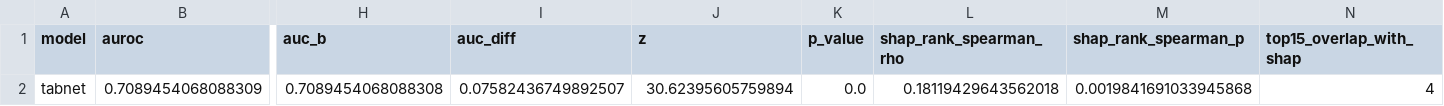
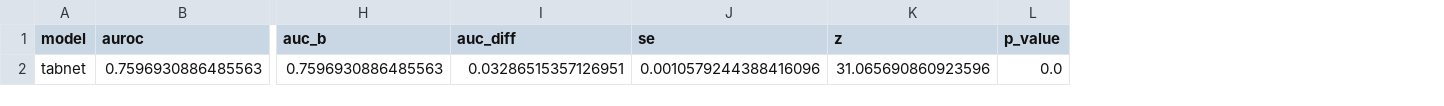
Before and after one commit to khnvlkr/sepsis-onset-early-warning, a CSV file: outputs/tabnet_results.csv, drawn as a sheet; only a part is shown, gaps mark what is left out; removed rows and columns are numbered as before the commit, all else as after; rows hold the shown columns only; the diff names each change by its address in the sheet, - before the commit and + after, or states it on an @@ line.

```diff
--- a/outputs/tabnet_results.csv
+++ b/outputs/tabnet_results.csv
+column J (se), empty
-column L (shap_rank_spearman_rho), empty
-column M (shap_rank_spearman_p), empty
-column N (top15_overlap_with_shap), empty
-row 2: tabnet | 0.7089454068088309 | 0.7089454068088308 | 0.07582436749892507 | 30.62395605759894 | 0.0 | 0.18119429643562018 | 0.0019841691033945868 | 4
+row 2: tabnet | 0.7596930886485563 | 0.7596930886485563 | 0.03286515357126951 | 0.0010579244388416096 | 31.065690860923596 | 0.0
```
Also changed, not shown: outputs/grud_decay_rates.csv, outputs/grud_results.csv, 39 other files.
